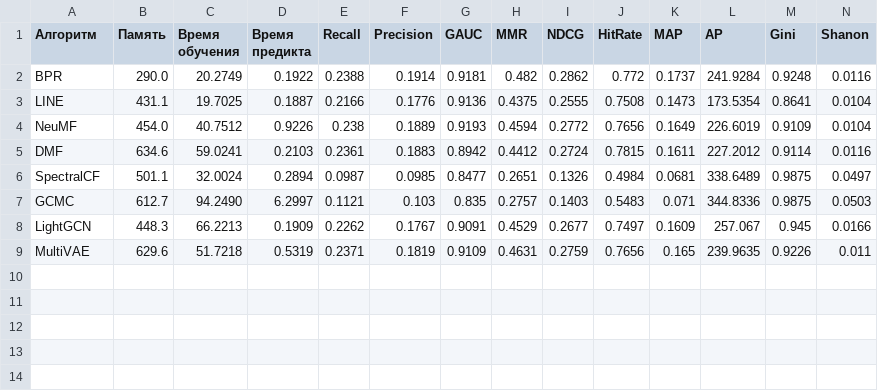
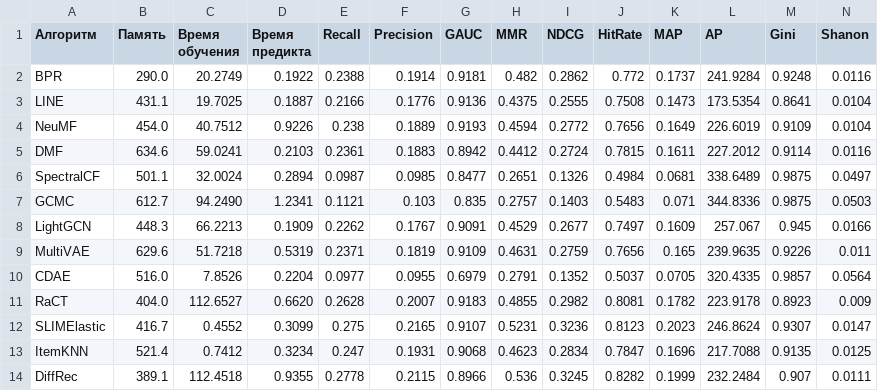
Before and after one commit to gramorEticon/dis, a CSV file: Грехи.csv, drawn as a sheet.

```diff
--- a/Грехи.csv
+++ b/Грехи.csv
@@ -6,4 +6,9 @@ DMF,634.6,59.0241,0.2103,0.2361,0.1883,0.8942,0.4412,0.2724,0.7815,0.1611,227.20
 SpectralCF,501.1,32.0024,0.2894,0.0987,0.0985,0.8477,0.2651,0.1326,0.4984,0.0681,338.6489,0.9875,0.0497
-GCMC,612.7,94.2490,6.2997,0.1121,0.103,0.835,0.2757,0.1403,0.5483,0.071,344.8336,0.9875,0.0503
+GCMC,612.7,94.2490,1.2341,0.1121,0.103,0.835,0.2757,0.1403,0.5483,0.071,344.8336,0.9875,0.0503
 LightGCN,448.3,66.2213,0.1909,0.2262,0.1767,0.9091,0.4529,0.2677,0.7497,0.1609,257.067,0.945,0.0166
 MultiVAE,629.6,51.7218,0.5319,0.2371,0.1819,0.9109,0.4631,0.2759,0.7656,0.165,239.9635,0.9226,0.011
+CDAE,516.0,7.8526,0.2204,0.0977,0.0955,0.6979,0.2791,0.1352,0.5037,0.0705,320.4335,0.9857,0.0564
+RaCT,404.0,112.6527,0.6620,0.2628,0.2007,0.9183,0.4855,0.2982,0.8081,0.1782,223.9178,0.8923,0.009
+SLIMElastic,416.7,0.4552,0.3099,0.275,0.2165,0.9107,0.5231,0.3236,0.8123,0.2023,246.8624,0.9307,0.0147
+ItemKNN,521.4,0.7412,0.3234,0.247,0.1931,0.9068,0.4623,0.2834,0.7847,0.1696,217.7088,0.9135,0.0125
+DiffRec,389.1,112.4518,0.9355,0.2778,0.2115,0.8966,0.536,0.3245,0.8282,0.1999,232.2484,0.907,0.0111
```
Also changed, not shown: 3 other files.
